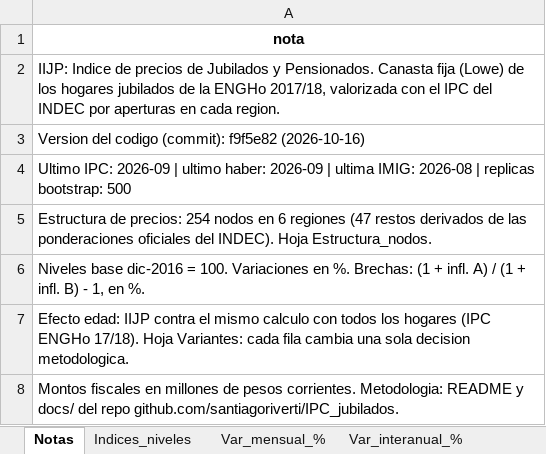
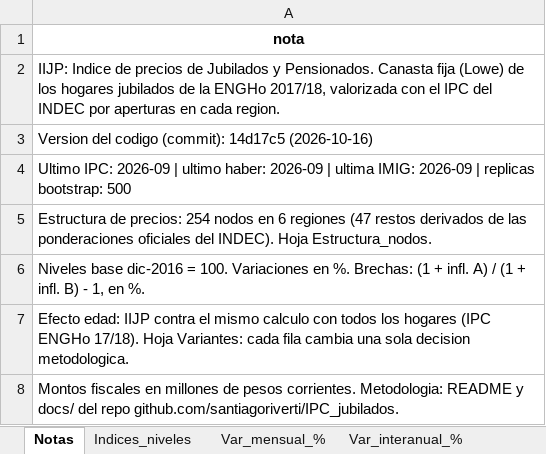
Before and after one commit to santiagoriverti/IPC_jubilados, an Excel workbook: output/IIJP_resultados.xlsx, sheet Notas, drawn as a sheet; values as stored, in another font and other column widths than the file's, no borders; the diff names each change by its address in the sheet, - before the commit and + after, or states it on an @@ line.

```diff
--- a/output/IIJP_resultados.xlsx (sheet Notas)
+++ b/output/IIJP_resultados.xlsx (sheet Notas)
-A3: …codigo (commit): f9f5e82 (2026-10-16)
+A3: …codigo (commit): 14d17c5 (2026-10-16)
-A4: …ultima IMIG: 2026-08 | replicas…
+A4: …ultima IMIG: 2026-09 | replicas…
```
Also changed, not shown: sheet Haberes, sheet Fiscal_anual, sheet Fiscal_mensual, other sheet tabs, 23 other files.
